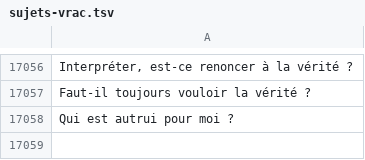
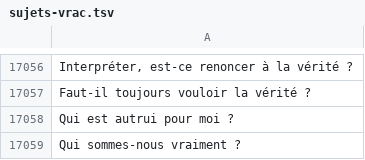
Before and after one commit to eyssette/sujets-philosophie, a TSV file: data/sujets-vrac.tsv, drawn as a sheet; only a part is shown, gaps mark what is left out; the diff names each change by its address in the sheet, - before the commit and + after, or states it on an @@ line.

Commit message:
Update sujets-vrac.tsv

```diff
--- a/data/sujets-vrac.tsv
+++ b/data/sujets-vrac.tsv
+row 17059: Qui sommes-nous vraiment ?
```
